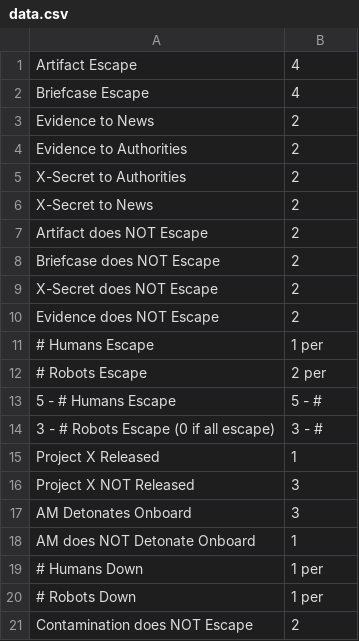
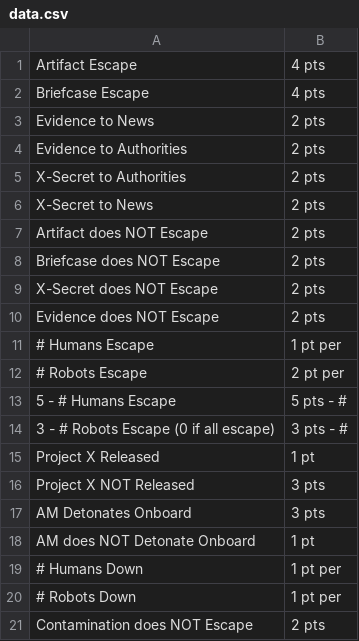
Before and after one commit to drewkas/Chateaugay-Selects, a CSV file: data.csv, drawn as a sheet.

Commit message:
Add files via upload

```diff
--- a/data.csv
+++ b/data.csv
@@ -1,21 +1,21 @@
-Artifact Escape,4
-Briefcase Escape,4
-Evidence to News,2
-Evidence to Authorities,2
-X-Secret to Authorities,2
-X-Secret to News,2
-Artifact does NOT Escape,2
-Briefcase does NOT Escape,2
-X-Secret does NOT Escape,2
-Evidence does NOT Escape,2
-# Humans Escape,1 per
-# Robots Escape,2 per
-5 - # Humans Escape,5 - #
-3 - # Robots Escape (0 if all escape),3 - #
-Project X Released,1
-Project X NOT Released,3
-AM Detonates Onboard,3
-AM does NOT Detonate Onboard,1
-# Humans Down,1 per
-# Robots Down,1 per
-Contamination does NOT Escape,2
+Artifact Escape,4 pts
+Briefcase Escape,4 pts
+Evidence to News,2 pts
+Evidence to Authorities,2 pts
+X-Secret to Authorities,2 pts
+X-Secret to News,2 pts
+Artifact does NOT Escape,2 pts
+Briefcase does NOT Escape,2 pts
+X-Secret does NOT Escape,2 pts
+Evidence does NOT Escape,2 pts
+# Humans Escape,1 pt per
+# Robots Escape,2 pt per
+5 - # Humans Escape,5 pts - #
+3 - # Robots Escape (0 if all escape),3 pts - #
+Project X Released,1 pt
+Project X NOT Released,3 pts
+AM Detonates Onboard,3 pts
+AM does NOT Detonate Onboard,1 pt
+# Humans Down,1 pt per
+# Robots Down,1 pt per
+Contamination does NOT Escape,2 pts
```
